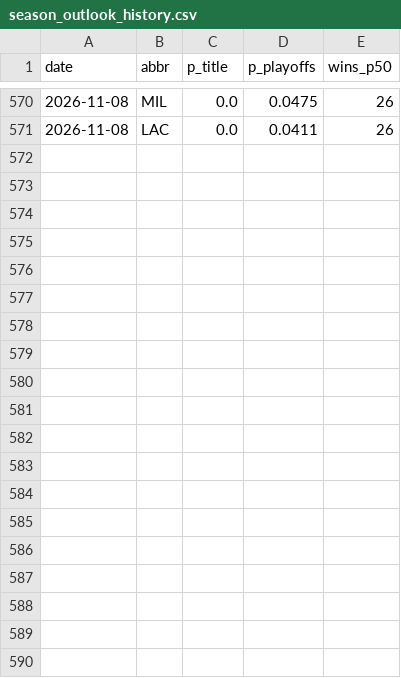
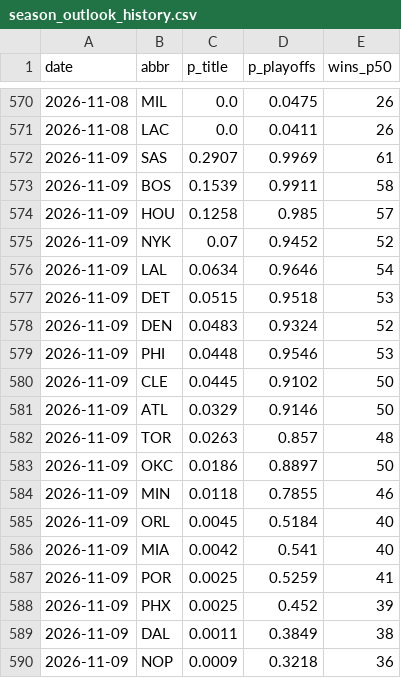
Before and after one commit to Benjamin-Swanson/NBA_Predictor_Model, a CSV file: data/season_outlook_history.csv, drawn as a sheet; only a part is shown, gaps mark what is left out; the diff covers the shown part only; the diff names each change by its address in the sheet, - before the commit and + after, or states it on an @@ line.

```diff
--- a/data/season_outlook_history.csv
+++ b/data/season_outlook_history.csv
+row 572: 2026-11-09 | SAS | 0.2907 | 0.9969 | 61
+row 573: 2026-11-09 | BOS | 0.1539 | 0.9911 | 58
+row 574: 2026-11-09 | HOU | 0.1258 | 0.985 | 57
+row 575: 2026-11-09 | NYK | 0.07 | 0.9452 | 52
+row 576: 2026-11-09 | LAL | 0.0634 | 0.9646 | 54
+row 577: 2026-11-09 | DET | 0.0515 | 0.9518 | 53
+row 578: 2026-11-09 | DEN | 0.0483 | 0.9324 | 52
+row 579: 2026-11-09 | PHI | 0.0448 | 0.9546 | 53
+row 580: 2026-11-09 | CLE | 0.0445 | 0.9102 | 50
+row 581: 2026-11-09 | ATL | 0.0329 | 0.9146 | 50
+row 582: 2026-11-09 | TOR | 0.0263 | 0.857 | 48
+row 583: 2026-11-09 | OKC | 0.0186 | 0.8897 | 50
+row 584: 2026-11-09 | MIN | 0.0118 | 0.7855 | 46
+row 585: 2026-11-09 | ORL | 0.0045 | 0.5184 | 40
+row 586: 2026-11-09 | MIA | 0.0042 | 0.541 | 40
+row 587: 2026-11-09 | POR | 0.0025 | 0.5259 | 41
+row 588: 2026-11-09 | PHX | 0.0025 | 0.452 | 39
+row 589: 2026-11-09 | DAL | 0.0011 | 0.3849 | 38
+row 590: 2026-11-09 | NOP | 0.0009 | 0.3218 | 36
```
Also changed, not shown: 11 added rows elsewhere in this file, 6 other files.
